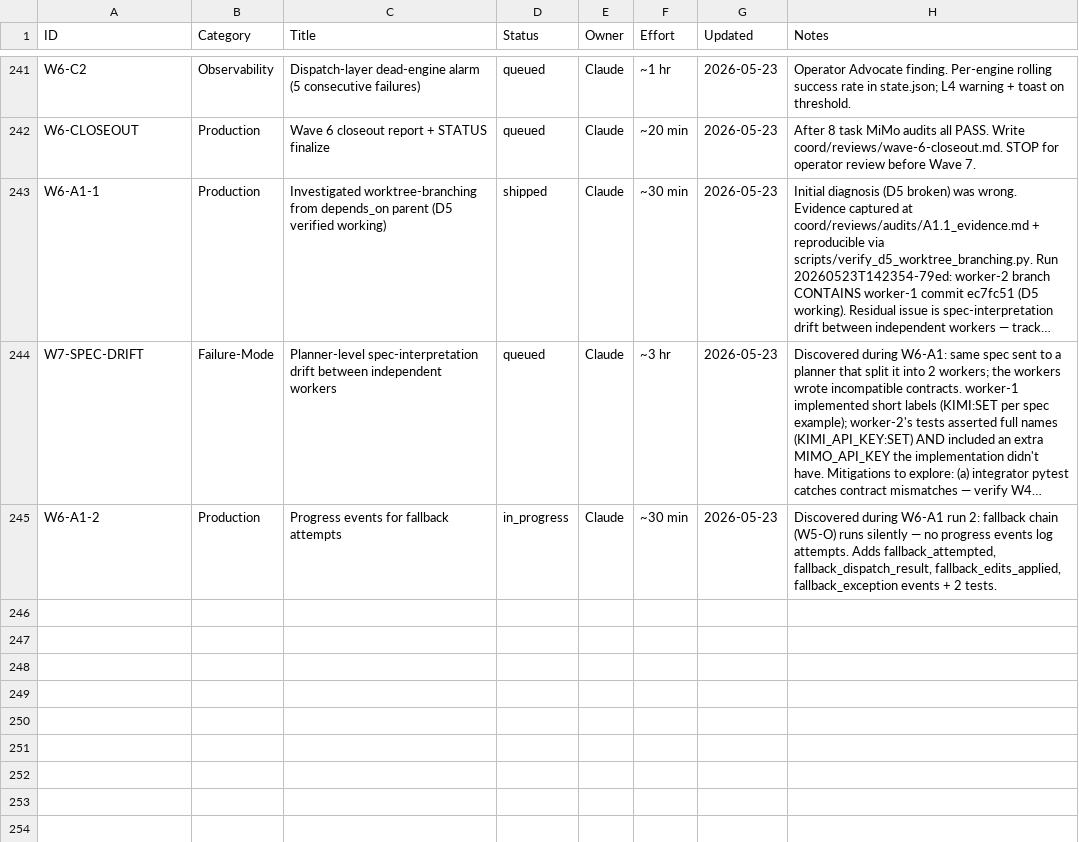
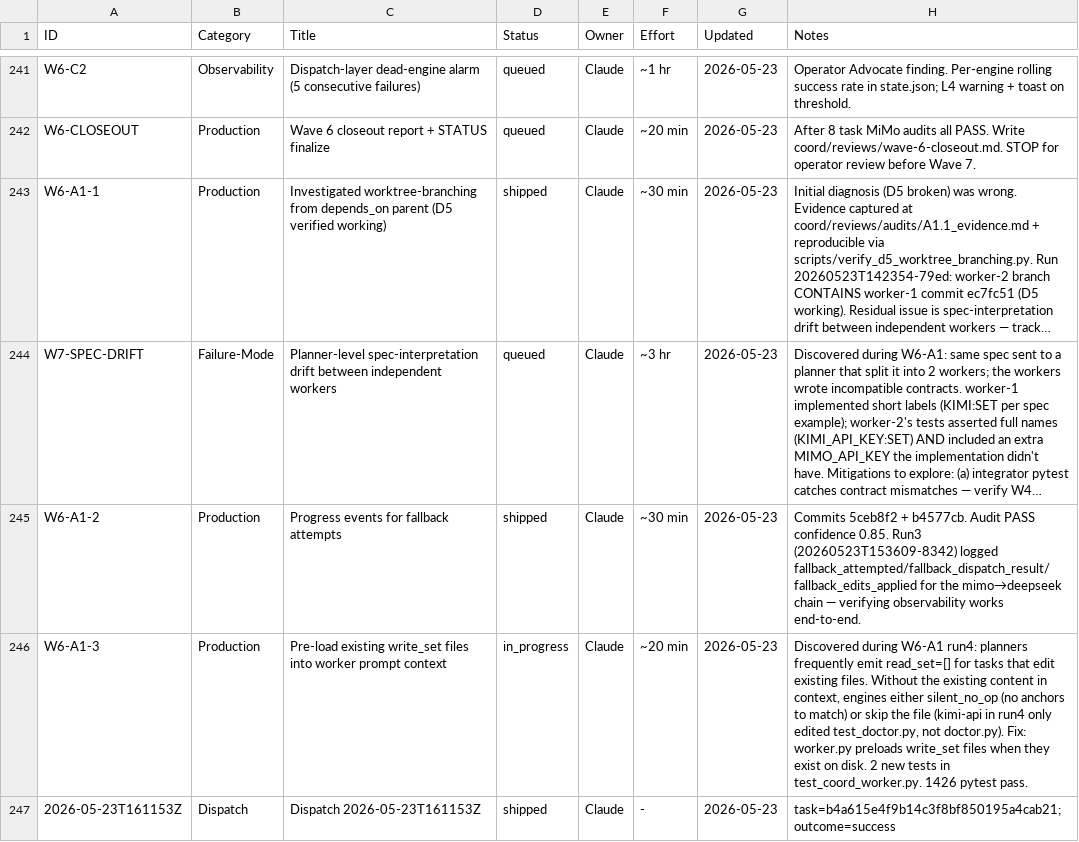
Before and after one commit to xaxiuegg/xaxiu-harness, a CSV file: coord/STATUS.csv, drawn as a sheet; only a part is shown, gaps mark what is left out; long unchanged cells end in …; the diff names each change by its address in the sheet, - before the commit and + after, or states it on an @@ line.

```diff
--- a/coord/STATUS.csv
+++ b/coord/STATUS.csv
-D245 (Status): in_progress
+D245 (Status): shipped
-H245 (Notes): Discovered during W6-A1 run 2: fallback chain (W5-O) runs silently — no progress events log attempts. Adds fallback_attempted, fallback_dispatch_result, fallback_edits_applied, fallback_exception events + 2 tests.
+H245 (Notes): Commits 5ceb8f2 + b4577cb. Audit PASS confidence 0.85. Run3 (20260523T153609-8342) logged fallback_attempted/fallback_dispatch_result/fallback_edits_applied for the mimo→deepseek chain — verifying observability works end-to-end.
+row 246: W6-A1-3 | Production | Pre-load existing write_set files into worker prompt context | in_progress | Claude | ~20 min | 2026-05-23 | Discovered during W6-A1 run4: planners frequently emit read_set=[] for tasks that edit existing files. Without the existing content in context, engines either silent_no_op (no anchors to match) or skip the file (kimi-api in run4 only edited test_doctor.py, not doctor.py). Fix: worker.py preloads write_set files when they exist on disk. 2 new tests in test_coord_worker.py. 1426 pytest pass.
+row 247: 2026-05-23T161153Z | Dispatch | Dispatch 2026-05-23T161153Z | shipped | Claude | - | 2026-05-23 | task=b4a615e4f9b14c3f8bf850195a4cab21; outcome=success
```
Also changed, not shown: 6 other files.
